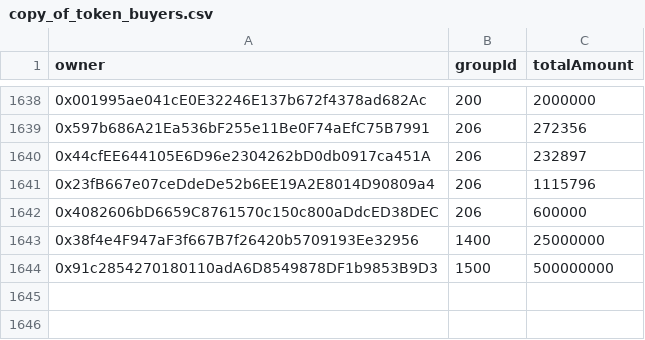
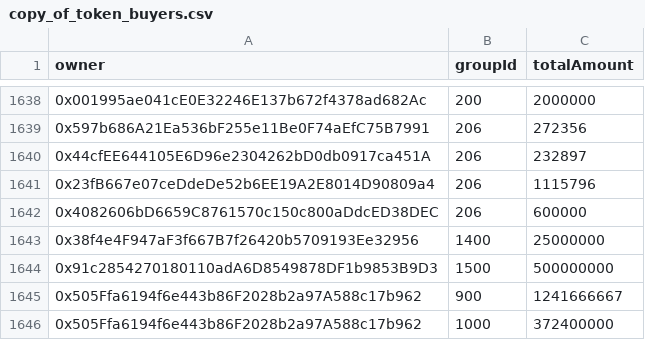
Before and after one commit to Gaimin-io-Limited/gmrx-vesting, a CSV file: scripts/data/copy_of_token_buyers.csv, drawn as a sheet; only a part is shown, gaps mark what is left out; the diff names each change by its address in the sheet, - before the commit and + after, or states it on an @@ line.

```diff
--- a/scripts/data/copy_of_token_buyers.csv
+++ b/scripts/data/copy_of_token_buyers.csv
+row 1645: 0x505Ffa6194f6e443b86F2028b2a97A588c17b962 | 900 | 1241666667
+row 1646: 0x505Ffa6194f6e443b86F2028b2a97A588c17b962 | 1000 | 372400000
```
Also changed, not shown: scripts/data/results.csv.
